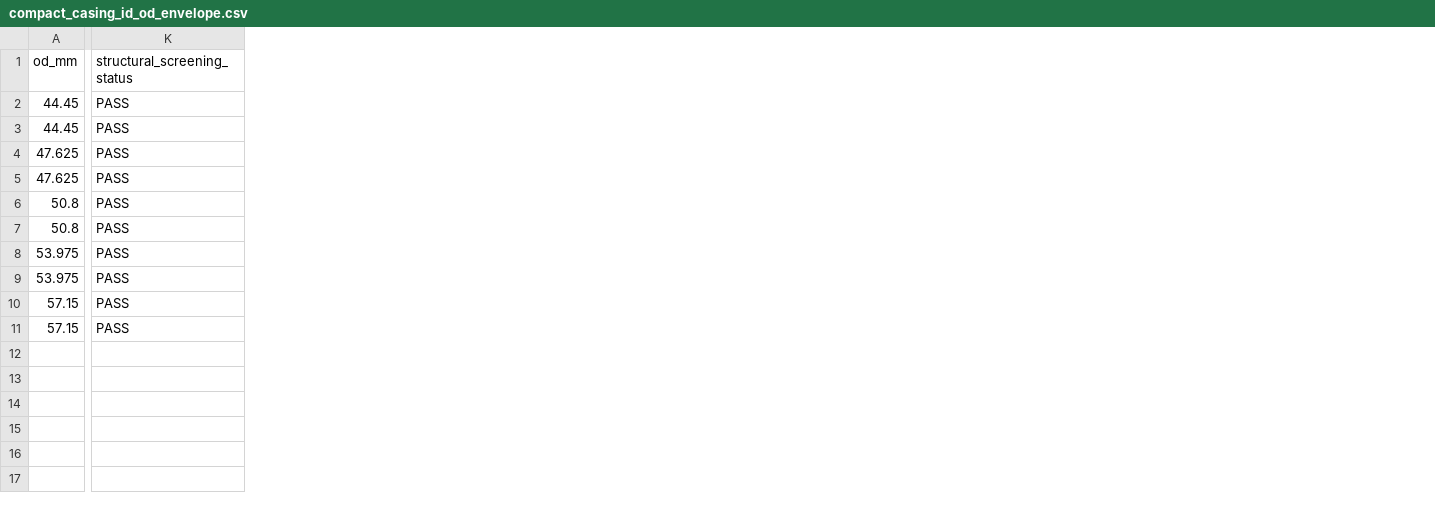
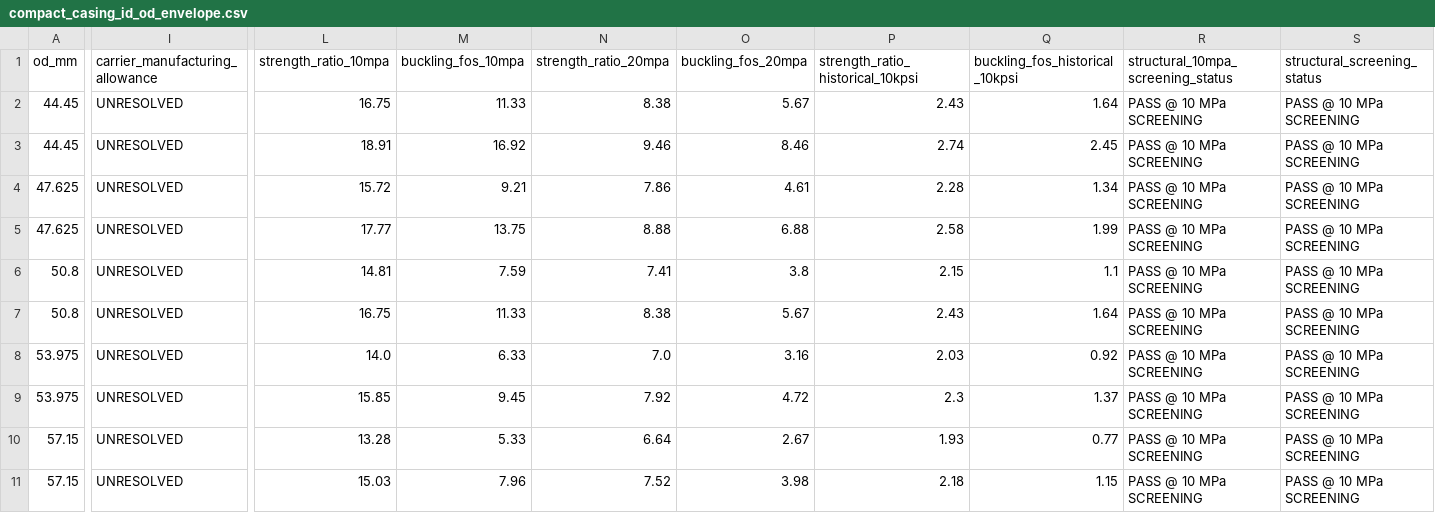
Before and after one commit to faliqadlan/pertacoustic-3d-design, a CSV file: results/compact-casing/compact_casing_id_od_envelope.csv, drawn as a sheet; only a part is shown, gaps mark what is left out; addresses are those after the commit; the diff covers the shown part only; the diff names each change by its address in the sheet, - before the commit and + after, or states it on an @@ line.

Commit message:
fix: make id od recommendation evidence-driven

```diff
--- a/results/compact-casing/compact_casing_id_od_envelope.csv
+++ b/results/compact-casing/compact_casing_id_od_envelope.csv
+column I (carrier_manufacturing_allowance), rows 2-11: all UNRESOLVED
+column L (strength_ratio_10mpa), rows 2-11: 16.75 | 18.91 | 15.72 | 17.77 | 14.81 | 16.75 | 14.0 | 15.85 | 13.28 | 15.03
+column M (buckling_fos_10mpa), rows 2-11: 11.33 | 16.92 | 9.21 | 13.75 | 7.59 | 11.33 | 6.33 | 9.45 | 5.33 | 7.96
+column N (strength_ratio_20mpa), rows 2-11: 8.38 | 9.46 | 7.86 | 8.88 | 7.41 | 8.38 | 7.0 | 7.92 | 6.64 | 7.52
+column O (buckling_fos_20mpa), rows 2-11: 5.67 | 8.46 | 4.61 | 6.88 | 3.8 | 5.67 | 3.16 | 4.72 | 2.67 | 3.98
+column P (strength_ratio_historical_10kpsi), rows 2-11: 2.43 | 2.74 | 2.28 | 2.58 | 2.15 | 2.43 | 2.03 | 2.3 | 1.93 | 2.18
+column Q (buckling_fos_historical_10kpsi), rows 2-11: 1.64 | 2.45 | 1.34 | 1.99 | 1.1 | 1.64 | 0.92 | 1.37 | 0.77 | 1.15
+column R, rows 1-11: structural_10mpa_screening_status | PASS @ 10 MPa SCREENING | PASS @ 10 MPa SCREENING | PASS @ 10 MPa SCREENING | PASS @ 10 MPa SCREENING | PASS @ 10 MPa SCREENING | PASS @ 10 MPa SCREENING | PASS @ 10 MPa SCREENING | PASS @ 10 MPa SCREENING | PASS @ 10 MPa SCREENING | PASS @ 10 MPa SCREENING
-S2:S11 (structural_screening_status): PASS
+S2:S11 (structural_screening_status): PASS @ 10 MPa SCREENING
```
Also changed, not shown: 1 added column and 1 edited cell elsewhere in this file, 3 other files.
